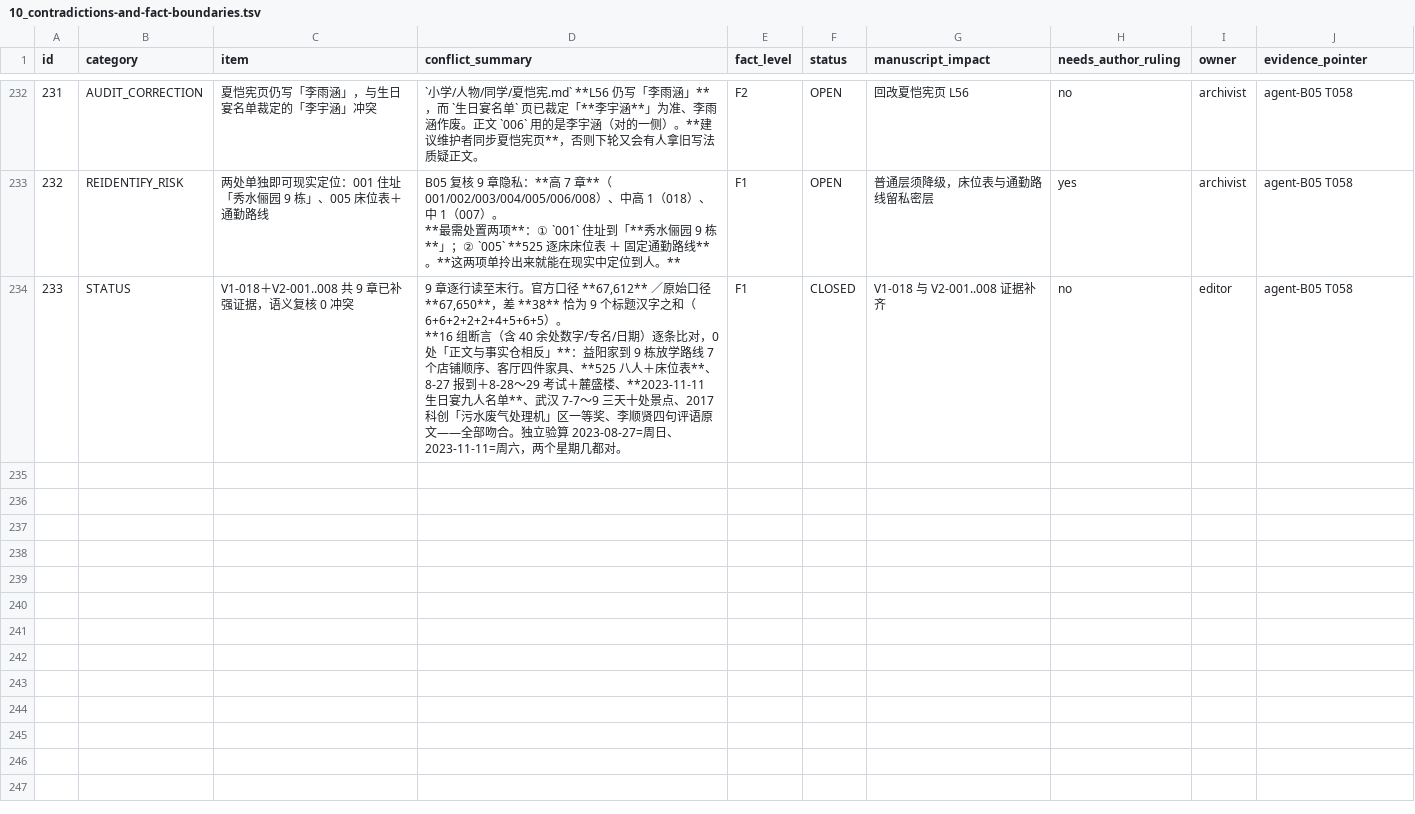
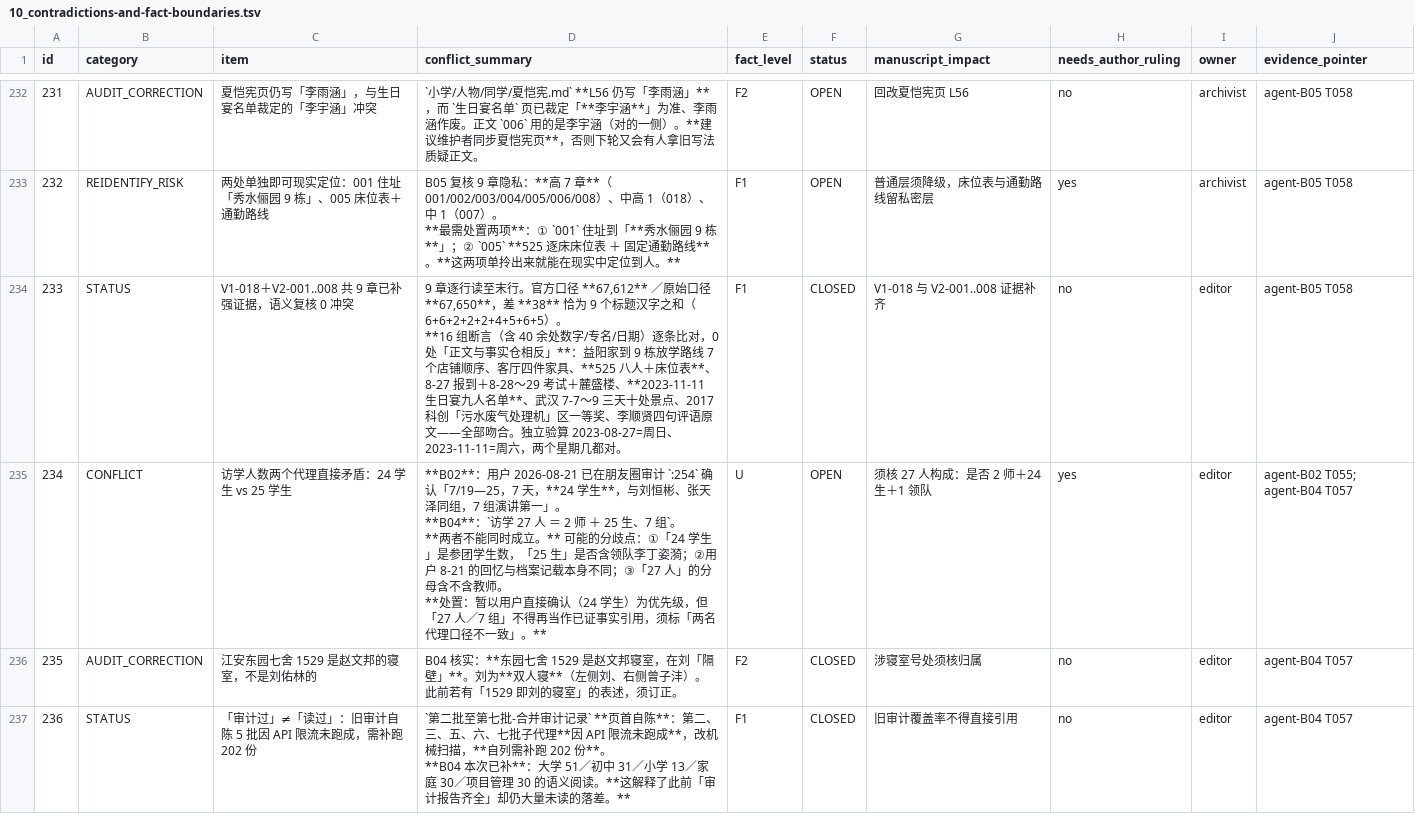
Before and after one commit to LYL-Z/the-memory-reading-notes, a TSV file: editorial/full-corpus-readiness/10_contradictions-and-fact-boundaries.tsv, drawn as a sheet; only a part is shown, gaps mark what is left out; ↵ is a line break in a cell; the diff covers the shown part only; the diff names each change by its address in the sheet, - before the commit and + after, or states it on an @@ line.

Commit message:
docs: B04 完成 229/257 份（516,932 汉字），六条入账（台账 233→239）
①**访学人数两代理矛盾**：B02 引用户 8-21 确认「24 学生」，B04 记「27人=2师+25生」，
  两者不能同时成立 → 须核 27 人是否含领队李丁姿漪；「27人/7组」暂停当已证事实；
②东园七舍 1529 是赵文邦寝室（刘在隔壁），刘为双人寝（左刘右曾子沣）；
③「审计过≠读过」：旧审计页首自陈 5 批因 API 限流未跑成、自列需补 202 份——
  这解释了「审计齐全却大量未读」的落差；
④关系图谱口径倒挂：宋俊豪 173 次无分支、阳隽豪 18 次有完整分支，是按材料厚度而非正文权重建图；
⑤写作体系 5 处旧规格仍在生效位置（五卷式/194章/84万vs96万/技法库更新旧台账/S11映射错）；
⑥技法三页仍写「不代写他人心理」与 2026-09-12 新规相反；法律页条文号自陈待核。
未读缺口：问卷逐字答卷 28 份。

```diff
--- a/editorial/full-corpus-readiness/10_contradictions-and-fact-boundaries.tsv
+++ b/editorial/full-corpus-readiness/10_contradictions-and-fact-boundaries.tsv
+row 235: 234 | CONFLICT | 访学人数两个代理直接矛盾：24 学生 vs 25 学生 | **B02**：用户 2026-08-21 已在朋友圈审计 `:254` 确认「7/19—25，7 天，**24 学生**，与刘恒彬、张天泽同组，7 组演讲第一」。 ↵ **B04**：`访学 27 人 ＝ 2 师 ＋ 25 生、7 组`。 ↵ **两者不能同时成立。** 可能的分歧点：①「24 学生」是参团学生数，「25 生」是否含领队李丁姿漪；②用户 8-21 的回忆与档案记载本身不同；③「27 人」的分母含不含教师。 ↵ **处置：暂以用户直接确认（24 学生）为优先级，但「27 人／7 组」不得再当作已证事实引用，须标「两名代理口径不一致」。** | U | OPEN | 须核 27 人构成：是否 2 师＋24 生＋1 领队 | yes | editor | agent-B02 T055; agent-B04 T057
+row 236: 235 | AUDIT_CORRECTION | 江安东园七舍 1529 是赵文邦的寝室，不是刘佑林的 | B04 核实：**东园七舍 1529 是赵文邦寝室，在刘「隔壁」**。刘为**双人寝**（左侧刘、右侧曾子沣）。 ↵ 此前若有「1529 即刘的寝室」的表述，须订正。 | F2 | CLOSED | 涉寝室号处须核归属 | no | editor | agent-B04 T057
+row 237: 236 | STATUS | 「审计过」≠「读过」：旧审计自陈 5 批因 API 限流未跑成，需补跑 202 份 | `第二批至第七批-合并审计记录` **页首自陈**：第二、三、五、六、七批子代理**因 API 限流未跑成**，改机械扫描，**自列需补跑 202 份**。 ↵ **B04 本次已补**：大学 51／初中 31／小学 13／家庭 30／项目管理 30 的语义阅读。**这解释了此前「审计报告齐全」却仍大量未读的落差。** | F1 | CLOSED | 旧审计覆盖率不得直接引用 | no | editor | agent-B04 T057
```
Also changed, not shown: 3 added rows elsewhere in this file, 50 other files.
